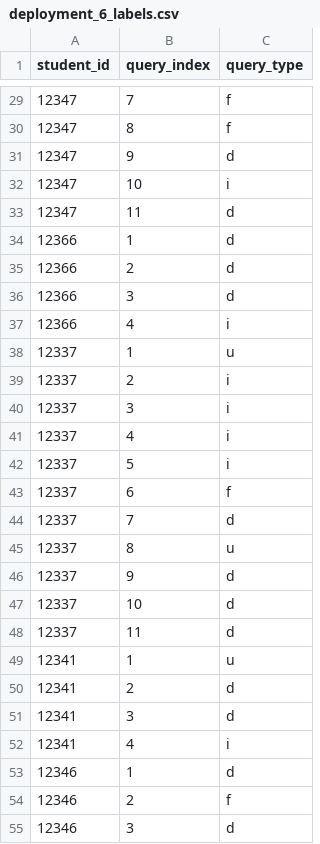
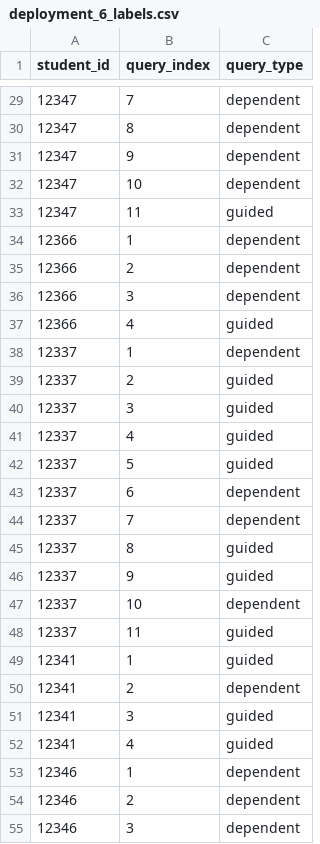
Before and after one commit to divadbaroon/IDETrace_dataset_and_benchmark, a CSV file: dataset/query_labels/deployment_6_labels.csv, drawn as a sheet; only a part is shown, gaps mark what is left out; the diff covers the shown part only.

```diff
--- a/dataset/query_labels/deployment_6_labels.csv
+++ b/dataset/query_labels/deployment_6_labels.csv
@@ -29,27 +29,27 @@ student_id,query_index,query_type
-12347,7,f
-12347,8,f
-12347,9,d
-12347,10,i
-12347,11,d
-12366,1,d
-12366,2,d
-12366,3,d
-12366,4,i
-12337,1,u
-12337,2,i
-12337,3,i
-12337,4,i
-12337,5,i
-12337,6,f
-12337,7,d
-12337,8,u
-12337,9,d
-12337,10,d
-12337,11,d
-12341,1,u
-12341,2,d
-12341,3,d
-12341,4,i
-12346,1,d
-12346,2,f
-12346,3,d
+12347,7,dependent
+12347,8,dependent
+12347,9,dependent
+12347,10,dependent
+12347,11,guided
+12366,1,dependent
+12366,2,dependent
+12366,3,dependent
+12366,4,guided
+12337,1,dependent
+12337,2,guided
+12337,3,guided
+12337,4,guided
+12337,5,guided
+12337,6,dependent
+12337,7,dependent
+12337,8,guided
+12337,9,guided
+12337,10,dependent
+12337,11,guided
+12341,1,guided
+12341,2,dependent
+12341,3,guided
+12341,4,guided
+12346,1,dependent
+12346,2,dependent
+12346,3,dependent
```
Also changed, not shown: 93 edited cells elsewhere in this file, dataset/query_labels/deployment_1_labels.csv, dataset/query_labels/deployment_2_labels.csv, 10 other files.
